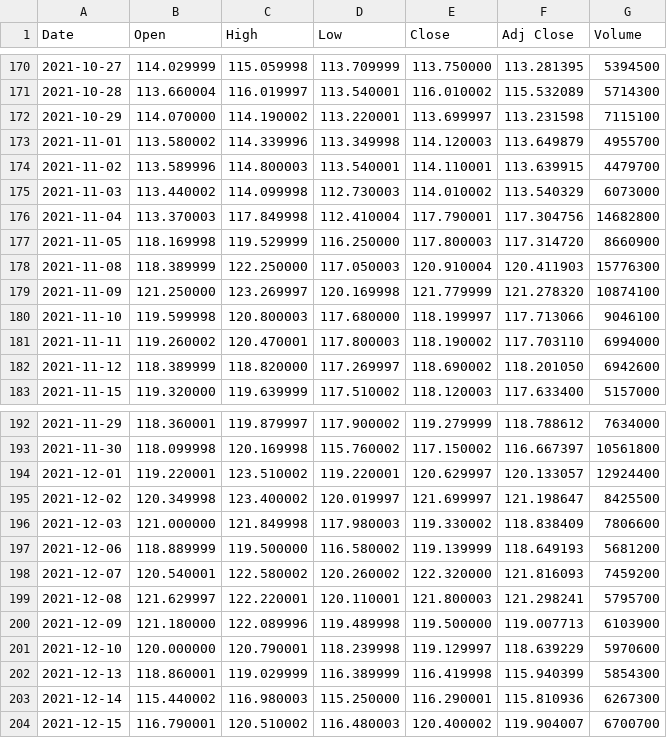
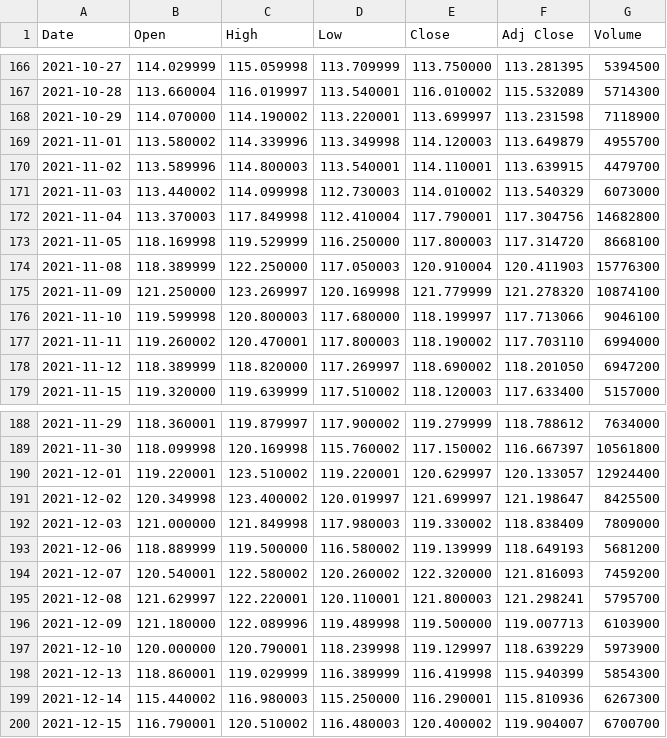
Before and after one commit to wastu01/Social-Network-Application, a CSV file: worldstock/TSM.csv, drawn as a sheet; only a part is shown, gaps mark what is left out; the diff covers the shown part only.

```diff
--- a/worldstock/TSM.csv
+++ b/worldstock/TSM.csv
@@ -171,3 +167,3 @@ Date,Open,High,Low,Close,Adj Close,Volume
 2021-10-28,113.660004,116.019997,113.540001,116.010002,115.532089,5714300
-2021-10-29,114.070000,114.190002,113.220001,113.699997,113.231598,7115100
+2021-10-29,114.070000,114.190002,113.220001,113.699997,113.231598,7118900
 2021-11-01,113.580002,114.339996,113.349998,114.120003,113.649879,4955700
@@ -176,3 +172,3 @@ Date,Open,High,Low,Close,Adj Close,Volume
 2021-11-04,113.370003,117.849998,112.410004,117.790001,117.304756,14682800
-2021-11-05,118.169998,119.529999,116.250000,117.800003,117.314720,8660900
+2021-11-05,118.169998,119.529999,116.250000,117.800003,117.314720,8668100
 2021-11-08,118.389999,122.250000,117.050003,120.910004,120.411903,15776300
@@ -181,3 +177,3 @@ Date,Open,High,Low,Close,Adj Close,Volume
 2021-11-11,119.260002,120.470001,117.800003,118.190002,117.703110,6994000
-2021-11-12,118.389999,118.820000,117.269997,118.690002,118.201050,6942600
+2021-11-12,118.389999,118.820000,117.269997,118.690002,118.201050,6947200
 2021-11-15,119.320000,119.639999,117.510002,118.120003,117.633400,5157000
@@ -195,3 +191,3 @@ Date,Open,High,Low,Close,Adj Close,Volume
 2021-12-02,120.349998,123.400002,120.019997,121.699997,121.198647,8425500
-2021-12-03,121.000000,121.849998,117.980003,119.330002,118.838409,7806600
+2021-12-03,121.000000,121.849998,117.980003,119.330002,118.838409,7809000
 2021-12-06,118.889999,119.500000,116.580002,119.139999,118.649193,5681200
@@ -200,3 +196,3 @@ Date,Open,High,Low,Close,Adj Close,Volume
 2021-12-09,121.180000,122.089996,119.489998,119.500000,119.007713,6103900
-2021-12-10,120.000000,120.790001,118.239998,119.129997,118.639229,5970600
+2021-12-10,120.000000,120.790001,118.239998,119.129997,118.639229,5973900
 2021-12-13,118.860001,119.029999,116.389999,116.419998,115.940399,5854300
```
Also changed, not shown: 5 added rows, 4 removed rows and 14 edited cells elsewhere in this file, 21 other files.
